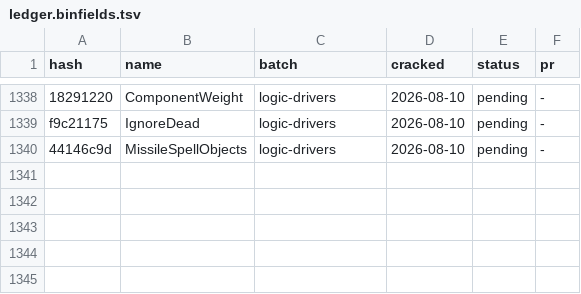
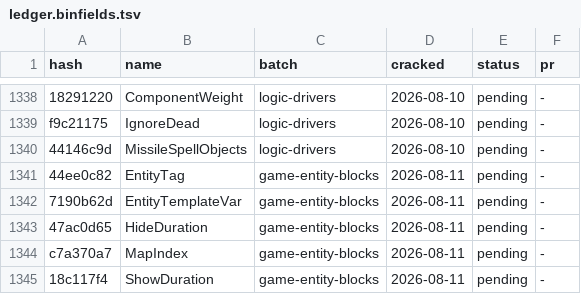
Before and after one commit to LeagueToolkit/lol-meta-classes, a TSV file: hashes/overrides/ledger.binfields.tsv, drawn as a sheet; only a part is shown, gaps mark what is left out.

```diff
--- a/hashes/overrides/ledger.binfields.tsv
+++ b/hashes/overrides/ledger.binfields.tsv
@@ -1340 +1340,6 @@ f9c21175	IgnoreDead                                                  	logic-driv
 44146c9d	MissileSpellObjects                                         	logic-drivers                 	2026-08-10	pending  	-
+44ee0c82	EntityTag                                                   	game-entity-blocks            	2026-08-11	pending  	-
+7190b62d	EntityTemplateVar                                           	game-entity-blocks            	2026-08-11	pending  	-
+47ac0d65	HideDuration                                                	game-entity-blocks            	2026-08-11	pending  	-
+c7a370a7	MapIndex                                                    	game-entity-blocks            	2026-08-11	pending  	-
+18c117f4	ShowDuration                                                	game-entity-blocks            	2026-08-11	pending  	-
```
Also changed, not shown: hashes/overrides/batches.tsv, hashes/overrides/ledger.bintypes.tsv, 6 other files.
